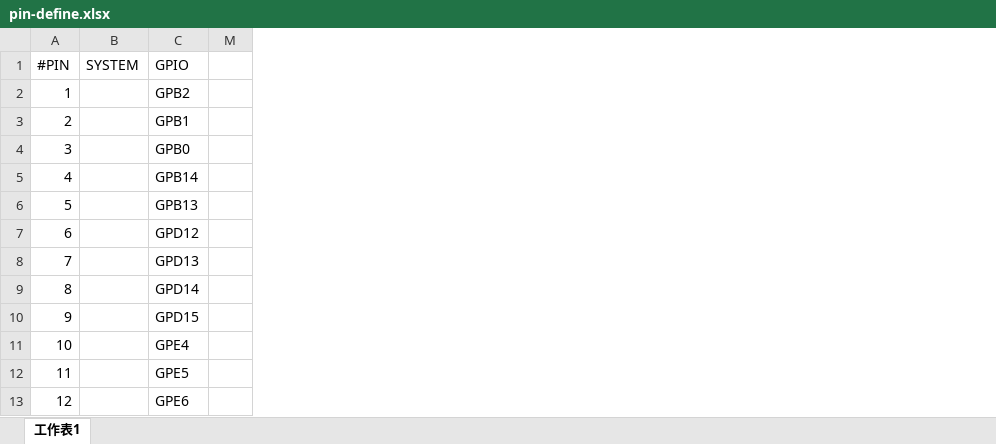
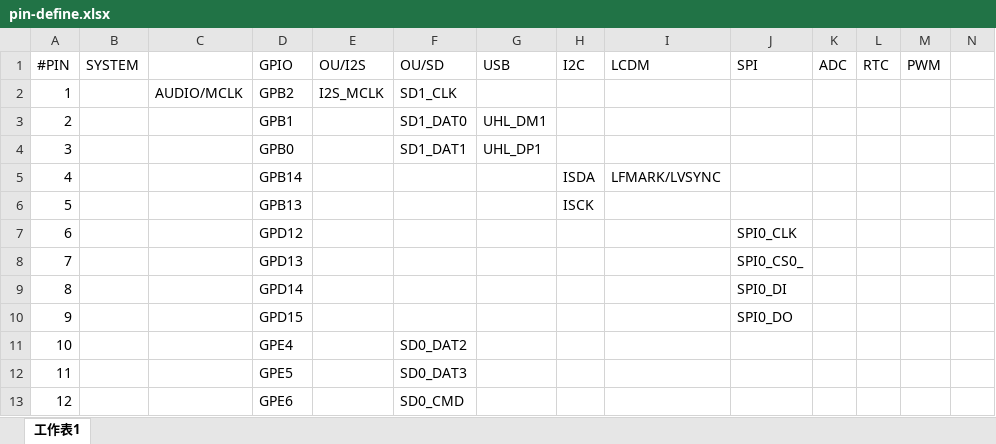
Before and after one commit to lxnick/streamdeck-n9h20, an Excel workbook: notes/pin-define.xlsx, sheet 工作表1, drawn as a sheet; only a part is shown; values as stored, in another font and other column widths than the file's, no borders; the diff names each change by its address in the sheet, - before the commit and + after, or states it on an @@ line.

Commit message:
update notes

```diff
--- a/notes/pin-define.xlsx (sheet 工作表1)
+++ b/notes/pin-define.xlsx (sheet 工作表1)
+column C, row 2: AUDIO/MCLK
@@ column E (OU/I2S) unhidden, row 2: I2S_MCLK @@
@@ column F (OU/SD) unhidden, rows 2-13: SD1_CLK | SD1_DAT0 | SD1_DAT1 |  |  |  |  |  |  | SD0_DAT2 | SD0_DAT3 | SD0_CMD @@
@@ column G (USB) unhidden, rows 3-4: UHL_DM1 | UHL_DP1 @@
@@ column H (I2C) unhidden, rows 5-6: ISDA | ISCK @@
@@ column I (LCDM) unhidden, row 5: LFMARK/LVSYNC @@
@@ column J (SPI) unhidden, rows 7-10: SPI0_CLK | SPI0_CS0_ | SPI0_DI | SPI0_DO @@
@@ column K (ADC) unhidden, empty @@
@@ column L (RTC) unhidden, empty @@
+column M (PWM), empty
```
Also changed, not shown: 9 other files.
